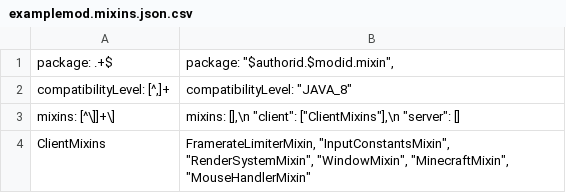
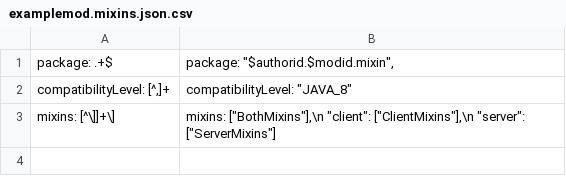
Before and after one commit to lunaticbonnie/stable-fps, a CSV file: modloader_overrides/src/main/resources/examplemod.mixins.json.csv, drawn as a sheet.

```diff
--- a/modloader_overrides/src/main/resources/examplemod.mixins.json.csv
+++ b/modloader_overrides/src/main/resources/examplemod.mixins.json.csv
@@ -2,3 +2,2 @@
 "compatibilityLevel": [^,]+; "compatibilityLevel": "JAVA_8"
-"mixins": [^\]]+\]; "mixins": [],\n  "client": ["ClientMixins"],\n  "server": []
-"ClientMixins"; "FramerateLimiterMixin", "InputConstantsMixin", "RenderSystemMixin", "WindowMixin", "MinecraftMixin", "MouseHandlerMixin"
+"mixins": [^\]]+\]; "mixins": ["BothMixins"],\n  "client": ["ClientMixins"],\n  "server": ["ServerMixins"]
```
Also changed, not shown: 1 other file.
